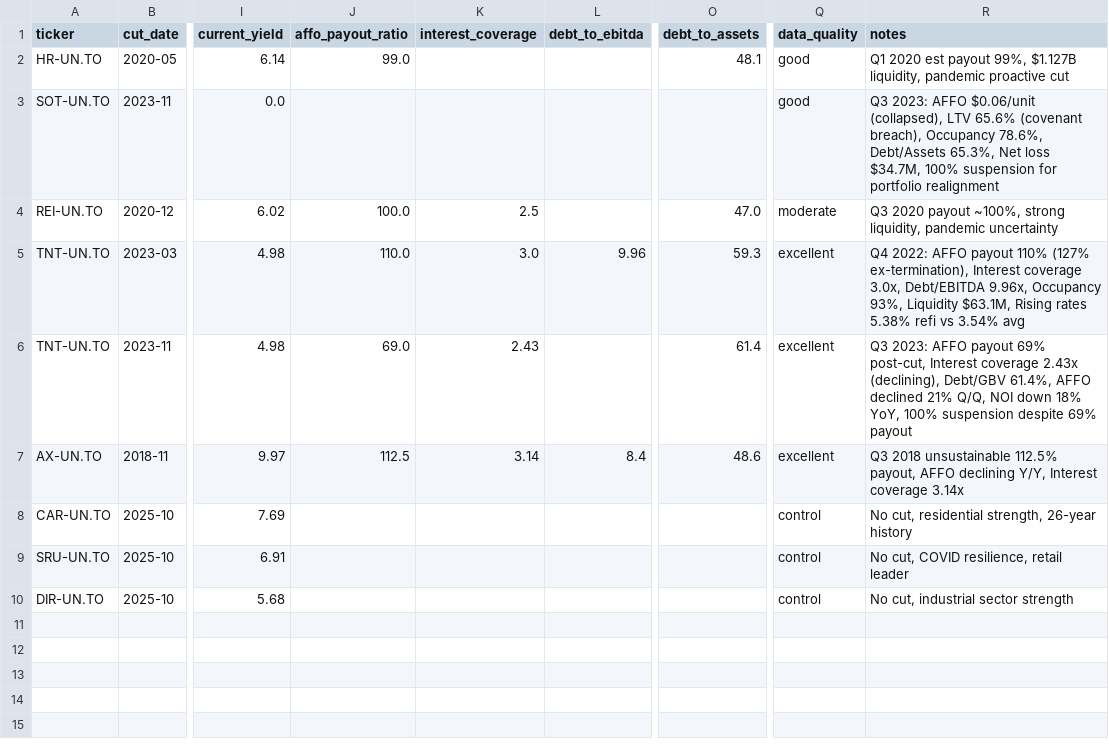
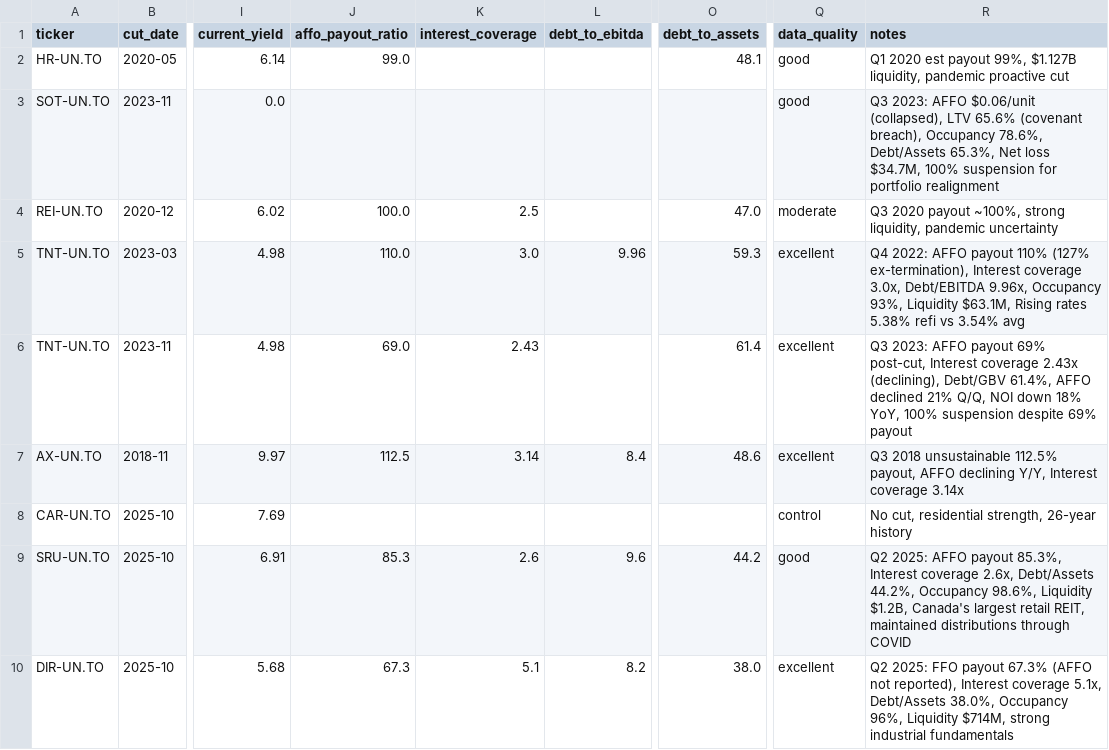
Before and after one commit to reggiechan74/issuer-credit-analysis, a CSV file: data/training_dataset_v1.csv, drawn as a sheet; only a part is shown, gaps mark what is left out; the diff names each change by its address in the sheet, - before the commit and + after, or states it on an @@ line.

```diff
--- a/data/training_dataset_v1.csv
+++ b/data/training_dataset_v1.csv
-J9 (affo_payout_ratio): (empty)
+J9 (affo_payout_ratio): 85.3
-K9 (interest_coverage): (empty)
+K9 (interest_coverage): 2.6
-L9 (debt_to_ebitda): (empty)
+L9 (debt_to_ebitda): 9.6
-O9 (debt_to_assets): (empty)
+O9 (debt_to_assets): 44.2
-Q9 (data_quality): control
+Q9 (data_quality): good
-R9 (notes): No cut, COVID resilience, retail leader
+R9 (notes): Q2 2025: AFFO payout 85.3%, Interest coverage 2.6x, Debt/Assets 44.2%, Occupancy 98.6%, Liquidity $1.2B, Canada's largest retail REIT, maintained distributions through COVID
-J10 (affo_payout_ratio): (empty)
+J10 (affo_payout_ratio): 67.3
-K10 (interest_coverage): (empty)
+K10 (interest_coverage): 5.1
-L10 (debt_to_ebitda): (empty)
+L10 (debt_to_ebitda): 8.2
-O10 (debt_to_assets): (empty)
+O10 (debt_to_assets): 38.0
-Q10 (data_quality): control
+Q10 (data_quality): excellent
-R10 (notes): No cut, industrial sector strength
+R10 (notes): Q2 2025: FFO payout 67.3% (AFFO not reported), Interest coverage 5.1x, Debt/Assets 38.0%, Occupancy 96%, Liquidity $714M, strong industrial fundamentals
```
Also changed, not shown: 5 other files.
